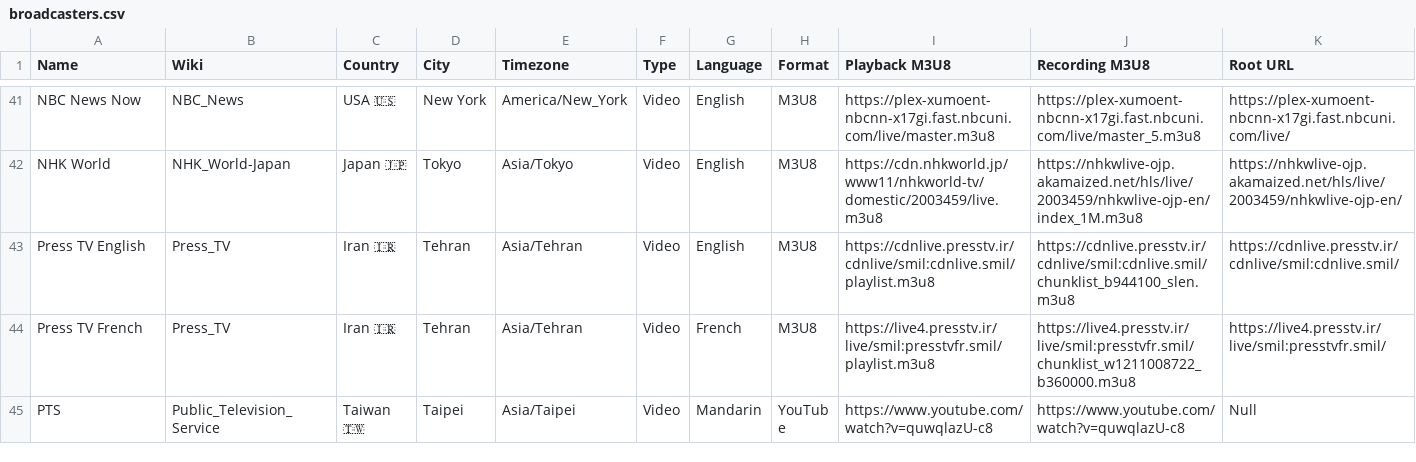
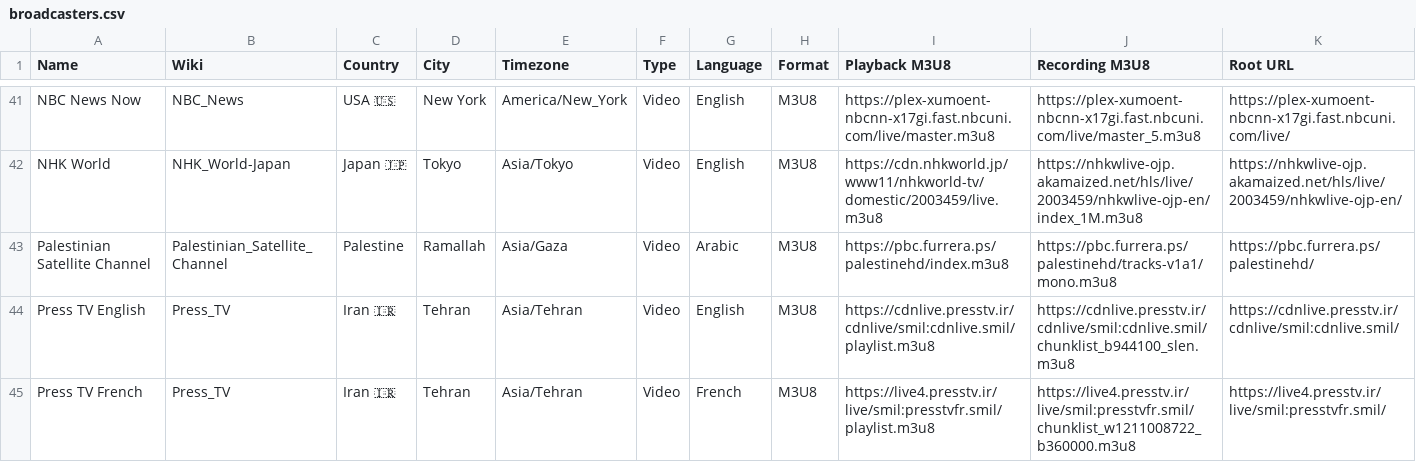
Before and after one commit to cpremoshis/global-media, a CSV file: Assets/broadcasters.csv, drawn as a sheet; only a part is shown, gaps mark what is left out; the shorter side is filled out with more unchanged rows; rows hold the shown columns only; the diff names each change by its address in the sheet, - before the commit and + after, or states it on an @@ line.

Commit message:
added

```diff
--- a/Assets/broadcasters.csv
+++ b/Assets/broadcasters.csv
+row 43: Palestinian Satellite Channel | Palestinian_Satellite_Channel | Palestine | Ramallah | Asia/Gaza | Video | Arabic | M3U8 | https://pbc.furrera.ps/palestinehd/index.m3u8 | https://pbc.furrera.ps/palestinehd/tracks-v1a1/mono.m3u8 | https://pbc.furrera.ps/palestinehd/
```
